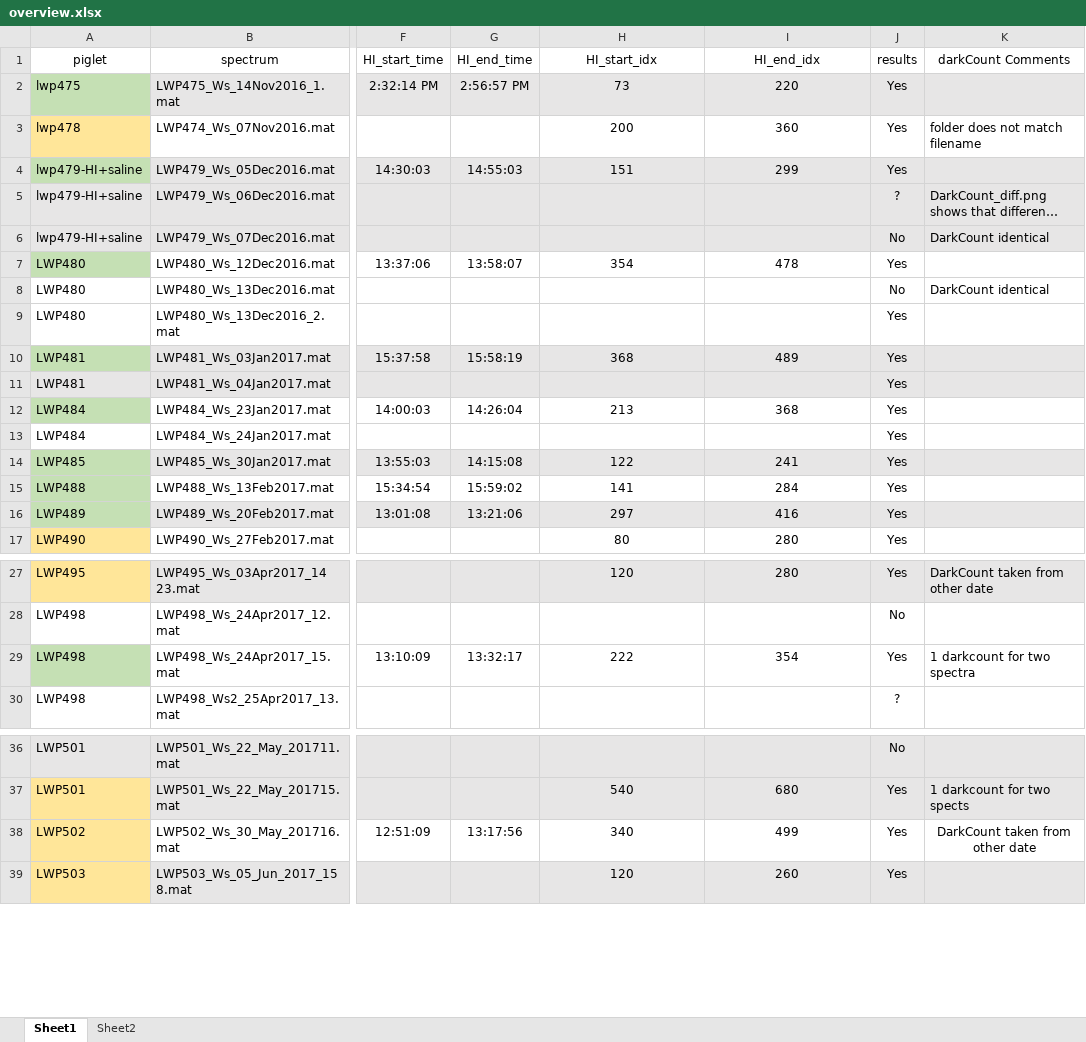
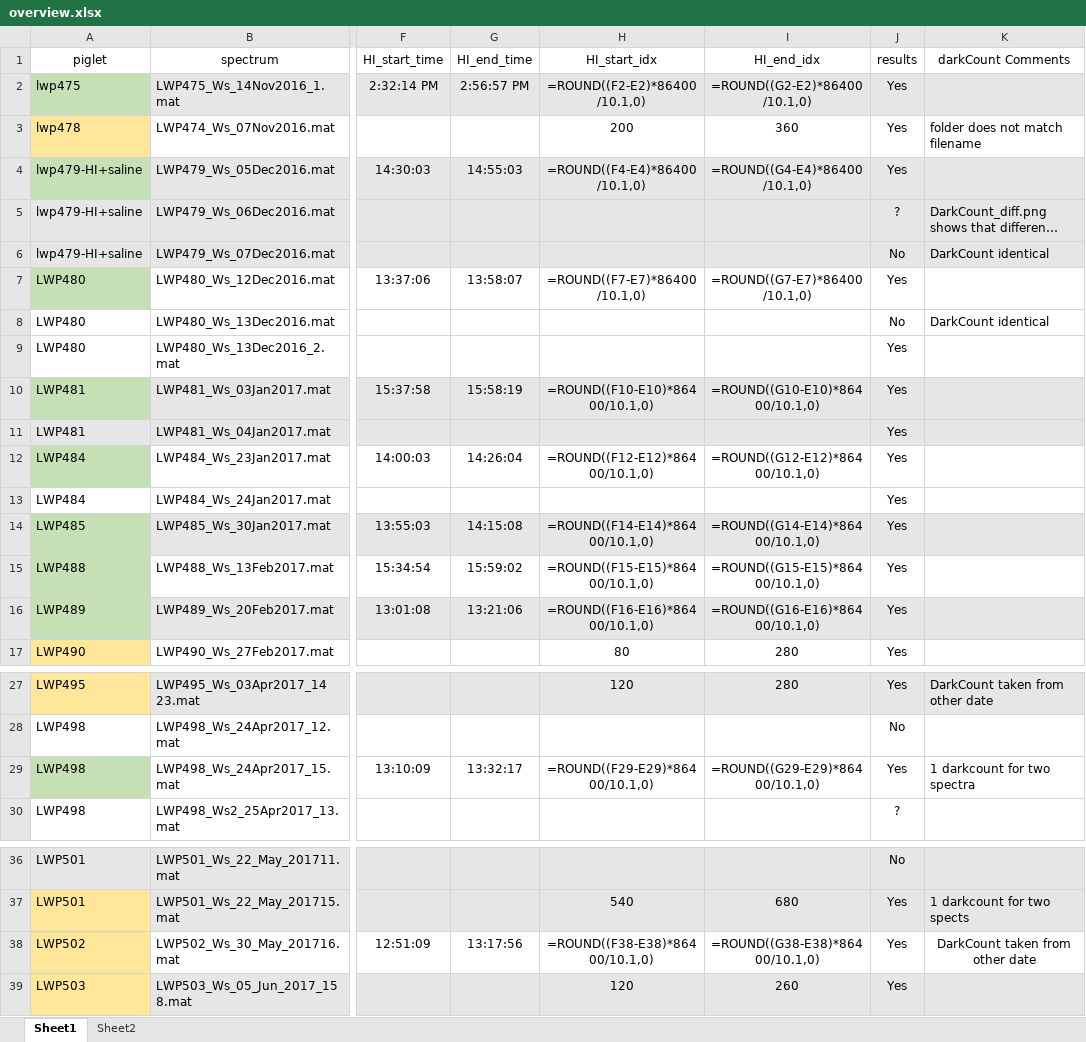
Before and after one commit to hartenbergerma/thesis, an Excel workbook: piglets_tests/overview.xlsx, sheet Sheet1, drawn as a sheet; only a part is shown, gaps mark what is left out; long unchanged cells end in …; values as stored, in another font and other column widths than the file's, no borders; formulas without a stored value are shown as written; the diff names each change by its address in the sheet, - before the commit and + after, or states it on an @@ line.

Commit message:
updated piglets and spectral data

```diff
--- a/piglets_tests/overview.xlsx (sheet Sheet1)
+++ b/piglets_tests/overview.xlsx (sheet Sheet1)
-H2 (HI_start_idx): 73
+H2 (HI_start_idx): =ROUND((F2-E2)*86400/10.1,0)
-I2 (HI_end_idx): 220
+I2 (HI_end_idx): =ROUND((G2-E2)*86400/10.1,0)
-H4 (HI_start_idx): 151
+H4 (HI_start_idx): =ROUND((F4-E4)*86400/10.1,0)
-I4 (HI_end_idx): 299
+I4 (HI_end_idx): =ROUND((G4-E4)*86400/10.1,0)
-H7 (HI_start_idx): 354
+H7 (HI_start_idx): =ROUND((F7-E7)*86400/10.1,0)
-I7 (HI_end_idx): 478
+I7 (HI_end_idx): =ROUND((G7-E7)*86400/10.1,0)
-H10 (HI_start_idx): 368
+H10 (HI_start_idx): =ROUND((F10-E10)*86400/10.1,0)
-I10 (HI_end_idx): 489
+I10 (HI_end_idx): =ROUND((G10-E10)*86400/10.1,0)
-H12 (HI_start_idx): 213
+H12 (HI_start_idx): =ROUND((F12-E12)*86400/10.1,0)
-I12 (HI_end_idx): 368
+I12 (HI_end_idx): =ROUND((G12-E12)*86400/10.1,0)
-H14 (HI_start_idx): 122
+H14 (HI_start_idx): =ROUND((F14-E14)*86400/10.1,0)
-I14 (HI_end_idx): 241
+I14 (HI_end_idx): =ROUND((G14-E14)*86400/10.1,0)
-H15 (HI_start_idx): 141
+H15 (HI_start_idx): =ROUND((F15-E15)*86400/10.1,0)
-I15 (HI_end_idx): 284
+I15 (HI_end_idx): =ROUND((G15-E15)*86400/10.1,0)
-H16 (HI_start_idx): 297
+H16 (HI_start_idx): =ROUND((F16-E16)*86400/10.1,0)
-I16 (HI_end_idx): 416
+I16 (HI_end_idx): =ROUND((G16-E16)*86400/10.1,0)
-H29 (HI_start_idx): 222
+H29 (HI_start_idx): =ROUND((F29-E29)*86400/10.1,0)
-I29 (HI_end_idx): 354
+I29 (HI_end_idx): =ROUND((G29-E29)*86400/10.1,0)
-H38 (HI_start_idx): 340
+H38 (HI_start_idx): =ROUND((F38-E38)*86400/10.1,0)
-I38 (HI_end_idx): 499
+I38 (HI_end_idx): =ROUND((G38-E38)*86400/10.1,0)
```
Also changed, not shown: sheet Sheet2, 5 other files.
